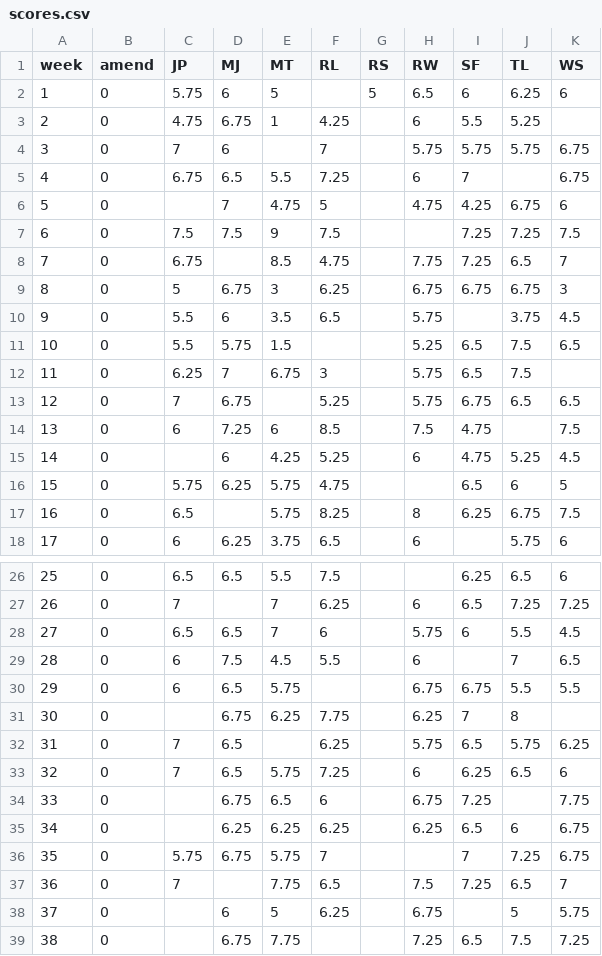
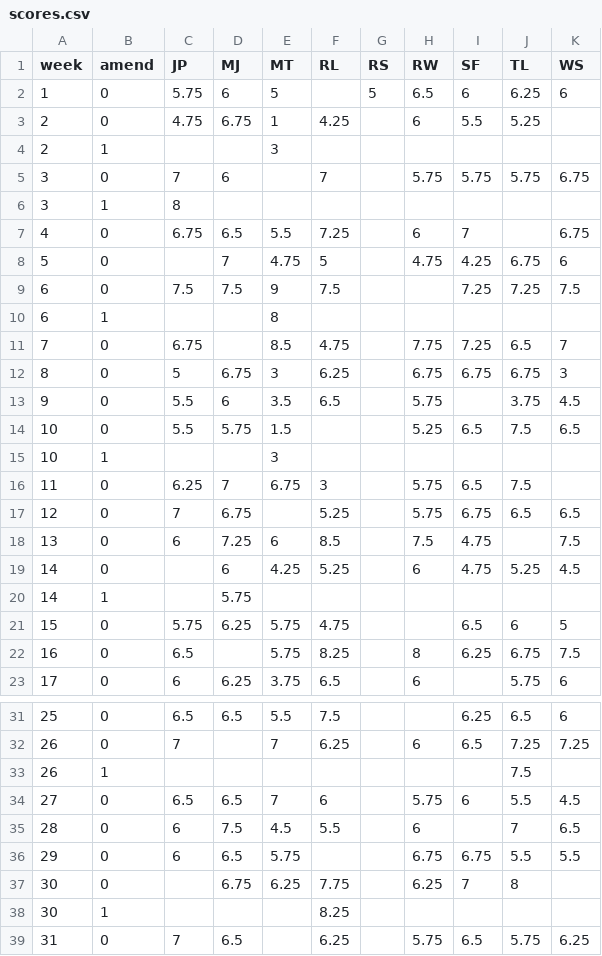
Before and after one commit to mitchelljae/mitchelljae.github.io, a CSV file: scores.csv, drawn as a sheet; only a part is shown, gaps mark what is left out; the shorter side is filled out with more unchanged rows; the diff covers the shown part only; the diff names each change by its address in the sheet, - before the commit and + after, or states it on an @@ line.

Commit message:
Add files via upload

```diff
--- a/scores.csv
+++ b/scores.csv
+row 4: 2 | 1 |  |  | 3
+row 6: 3 | 1 | 8
+row 10: 6 | 1 |  |  | 8
+row 15: 10 | 1 |  |  | 3
+row 20: 14 | 1 |  | 5.75
+row 33: 26 | 1 |  |  |  |  |  |  |  | 7.5
+row 38: 30 | 1 |  |  |  | 8.25
```
Also changed, not shown: 2 added rows elsewhere in this file.
